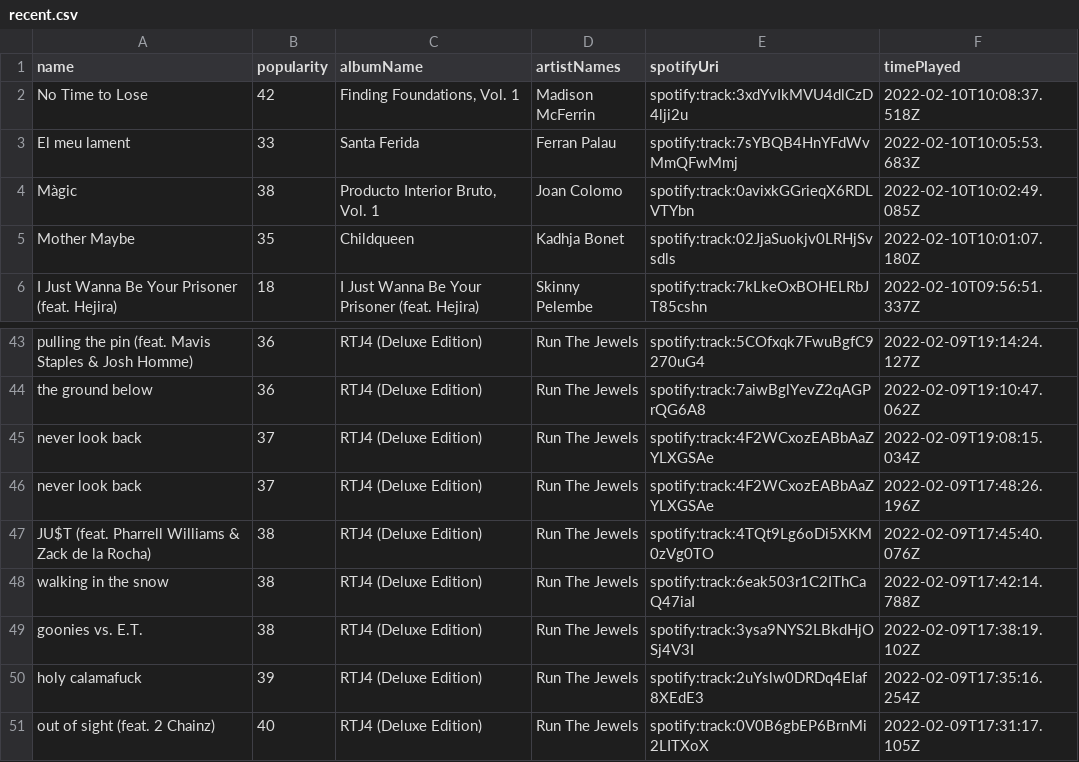
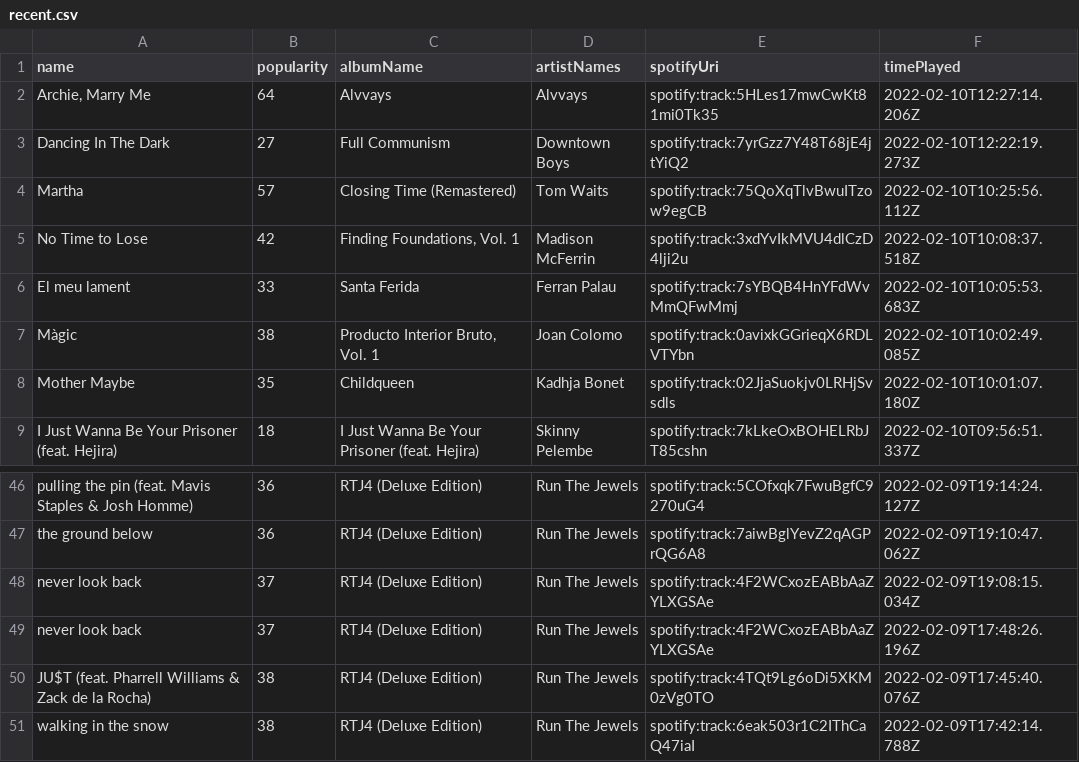
Before and after one commit to mlinds/spotify-data, a CSV file: data_out/recent.csv, drawn as a sheet; only a part is shown, gaps mark what is left out; removed rows and columns are numbered as before the commit, all else as after; the diff names each change by its address in the sheet, - before the commit and + after, or states it on an @@ line.

```diff
--- a/data_out/recent.csv
+++ b/data_out/recent.csv
+row 2: Archie, Marry Me | 64 | Alvvays | Alvvays | spotify:track:5HLes17mwCwKt81mi0Tk35 | 2022-02-10T12:27:14.206Z
+row 3: Dancing In The Dark | 27 | Full Communism | Downtown Boys | spotify:track:7yrGzz7Y48T68jE4jtYiQ2 | 2022-02-10T12:22:19.273Z
+row 4: Martha | 57 | Closing Time (Remastered) | Tom Waits | spotify:track:75QoXqTlvBwuITzow9egCB | 2022-02-10T10:25:56.112Z
-row 49: goonies vs. E.T. | 38 | RTJ4 (Deluxe Edition) | Run The Jewels | spotify:track:3ysa9NYS2LBkdHjOSj4V3I | 2022-02-09T17:38:19.102Z
-row 50: holy calamafuck | 39 | RTJ4 (Deluxe Edition) | Run The Jewels | spotify:track:2uYslw0DRDq4EIaf8XEdE3 | 2022-02-09T17:35:16.254Z
-row 51: out of sight (feat. 2 Chainz) | 40 | RTJ4 (Deluxe Edition) | Run The Jewels | spotify:track:0V0B6gbEP6BrnMi2LITXoX | 2022-02-09T17:31:17.105Z
```
Also changed, not shown: data_out/streamHistory.csv, data_out/top_tracks_short.csv.
